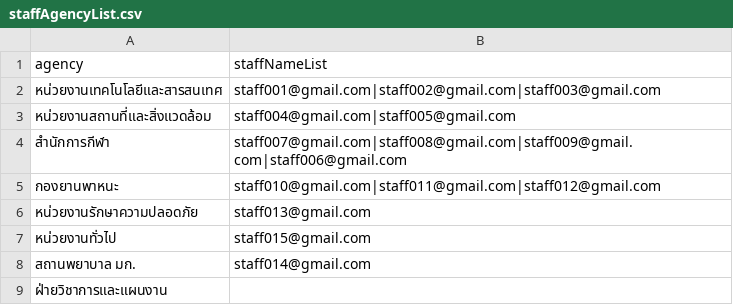
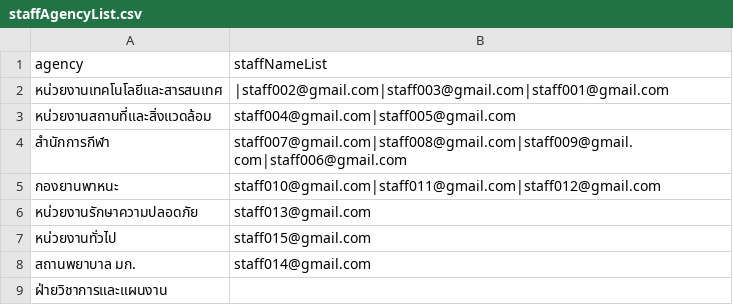
Before and after one commit to Ratchaphon1412/Student-Complaints, a CSV file: database/staffAgencyList.csv, drawn as a sheet.

Commit message:
fix bug choose agency

```diff
--- a/database/staffAgencyList.csv
+++ b/database/staffAgencyList.csv
@@ -1,3 +1,3 @@
 agency,staffNameList
-"หน่วยงานเทคโนโลยีและสารสนเทศ","staff001@gmail.com|staff002@gmail.com|staff003@gmail.com"
+"หน่วยงานเทคโนโลยีและสารสนเทศ","|staff002@gmail.com|staff003@gmail.com|staff001@gmail.com"
 "หน่วยงานสถานที่และสิ่งแวดล้อม","staff004@gmail.com|staff005@gmail.com"
```
Also changed, not shown: 1 other file.
